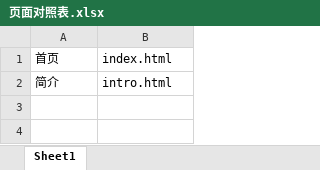
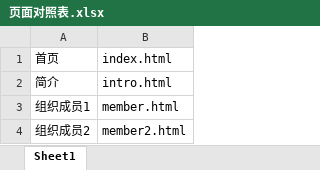
Before and after one commit to lilinchun1/cyfz-wap, an Excel workbook: 页面对照表.xlsx, sheet Sheet1, drawn as a sheet; values as stored, in another font and other column widths than the file's, no borders; the diff names each change by its address in the sheet, - before the commit and + after, or states it on an @@ line.

```diff
--- a/页面对照表.xlsx (sheet Sheet1)
+++ b/页面对照表.xlsx (sheet Sheet1)
+row 3: 组织成员1 | member.html
+row 4: 组织成员2 | member2.html
```
Also changed, not shown: 6 other files.
